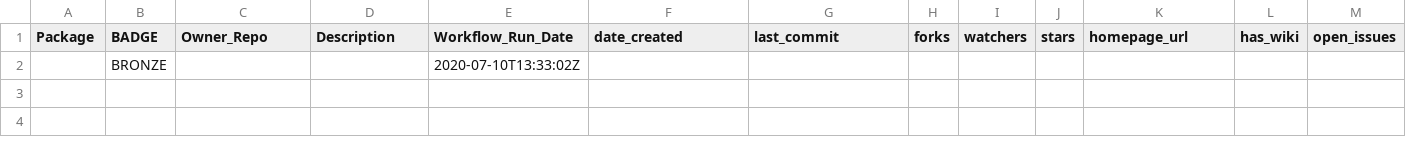
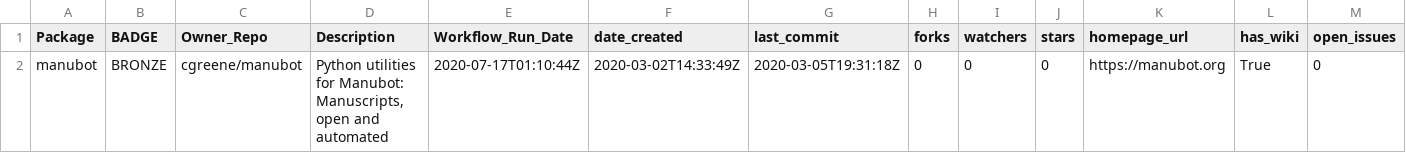
Before and after one commit to benstear/biopypir_logs, a CSV file: log_matrix.csv, drawn as a sheet; only a part is shown; removed rows and columns are numbered as before the commit, all else as after; rows hold the shown columns only; the diff names each change by its address in the sheet, - before the commit and + after, or states it on an @@ line.

```diff
--- a/log_matrix.csv
+++ b/log_matrix.csv
-row 2:  | BRONZE |  |  | 2020-07-10T13:33:02Z
+row 2: manubot | BRONZE | cgreene/manubot | Python utilities for Manubot: Manuscripts, open and automated | 2020-07-17T01:10:44Z | 2020-03-02T14:33:49Z | 2020-03-05T19:31:18Z | 0 | 0 | 0 | https://manubot.org | True | 0
```
Also changed, not shown: 1 other file.
